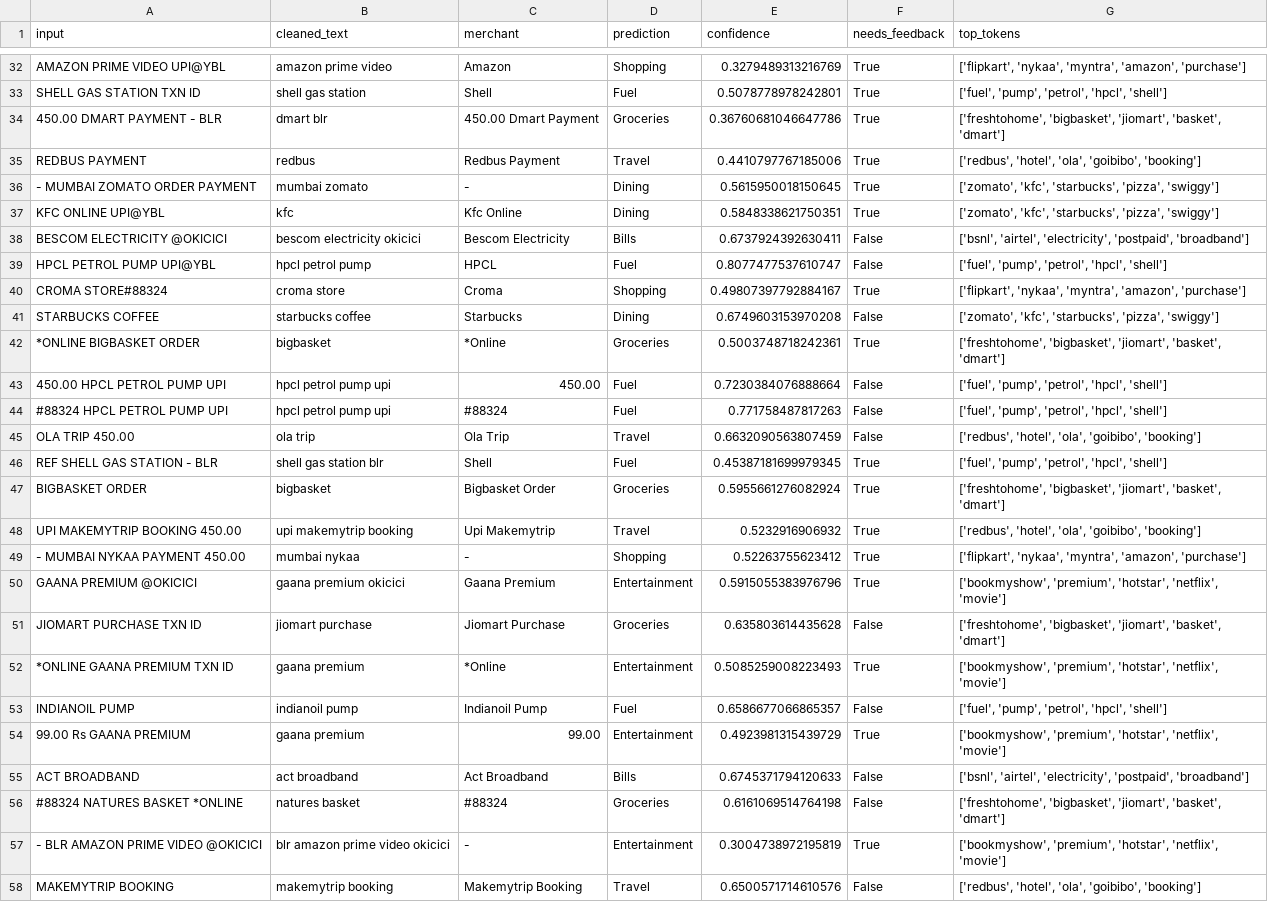
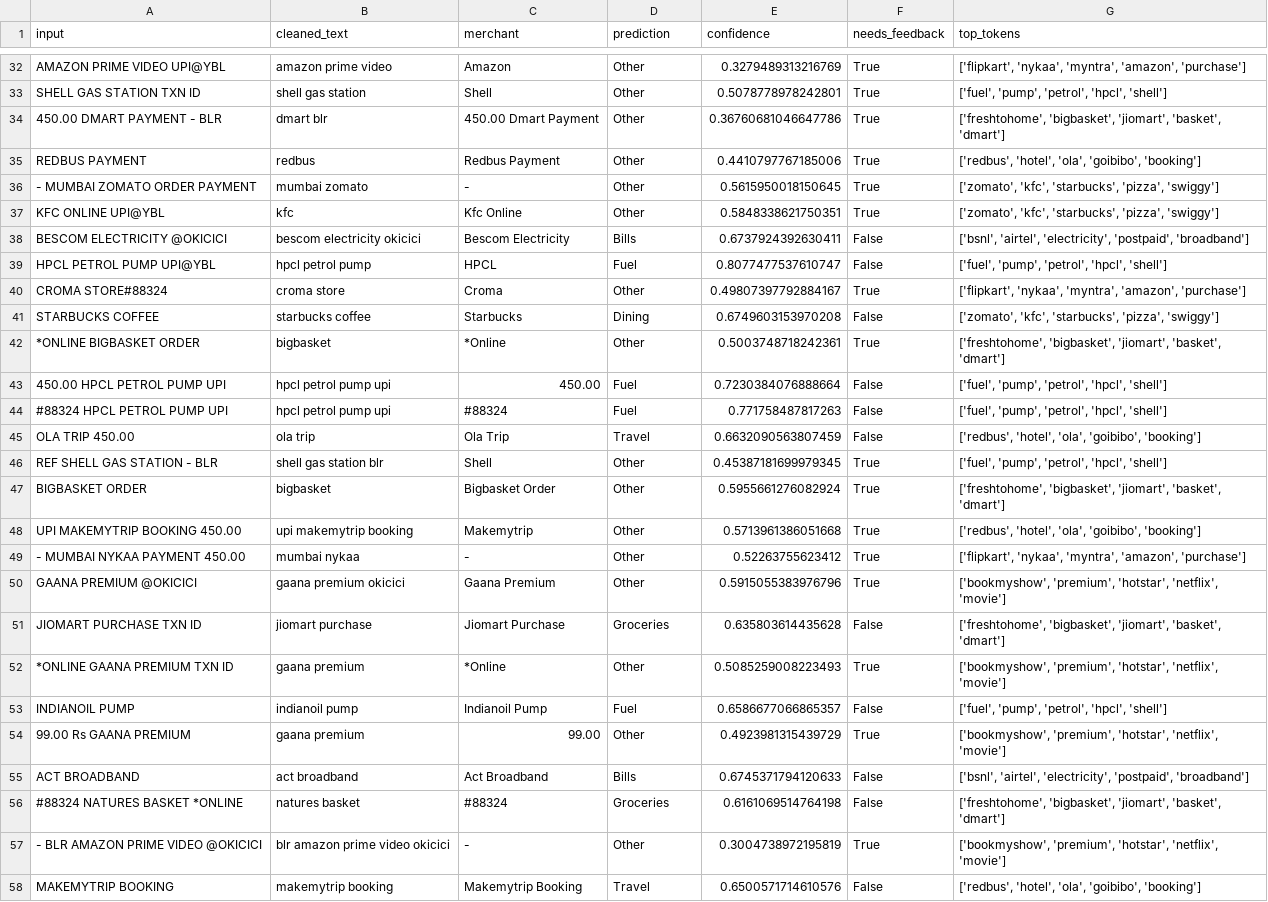
Before and after one commit to ShuuKriya/Wikit, a CSV file: project/data/batch_output.csv, drawn as a sheet; only a part is shown, gaps mark what is left out; the diff covers the shown part only; the diff names each change by its address in the sheet, - before the commit and + after, or states it on an @@ line.

```diff
--- a/project/data/batch_output.csv
+++ b/project/data/batch_output.csv
-D32 (prediction): Shopping
+D32 (prediction): Other
-D33 (prediction): Fuel
+D33 (prediction): Other
-D34 (prediction): Groceries
+D34 (prediction): Other
-D35 (prediction): Travel
+D35 (prediction): Other
-D36:D37 (prediction): Dining
+D36:D37 (prediction): Other
-D40 (prediction): Shopping
+D40 (prediction): Other
-D42 (prediction): Groceries
+D42 (prediction): Other
-D46 (prediction): Fuel
+D46 (prediction): Other
-D47 (prediction): Groceries
+D47 (prediction): Other
-C48 (merchant): Upi Makemytrip
+C48 (merchant): Makemytrip
-D48 (prediction): Travel
+D48 (prediction): Other
-E48 (confidence): 0.5232916906932
+E48 (confidence): 0.5713961386051668
-D49 (prediction): Shopping
+D49 (prediction): Other
-D50 (prediction): Entertainment
+D50 (prediction): Other
-D52 (prediction): Entertainment
+D52 (prediction): Other
-D54 (prediction): Entertainment
+D54 (prediction): Other
-D57 (prediction): Entertainment
+D57 (prediction): Other
```
Also changed, not shown: 89 edited cells elsewhere in this file, 11 other files.
